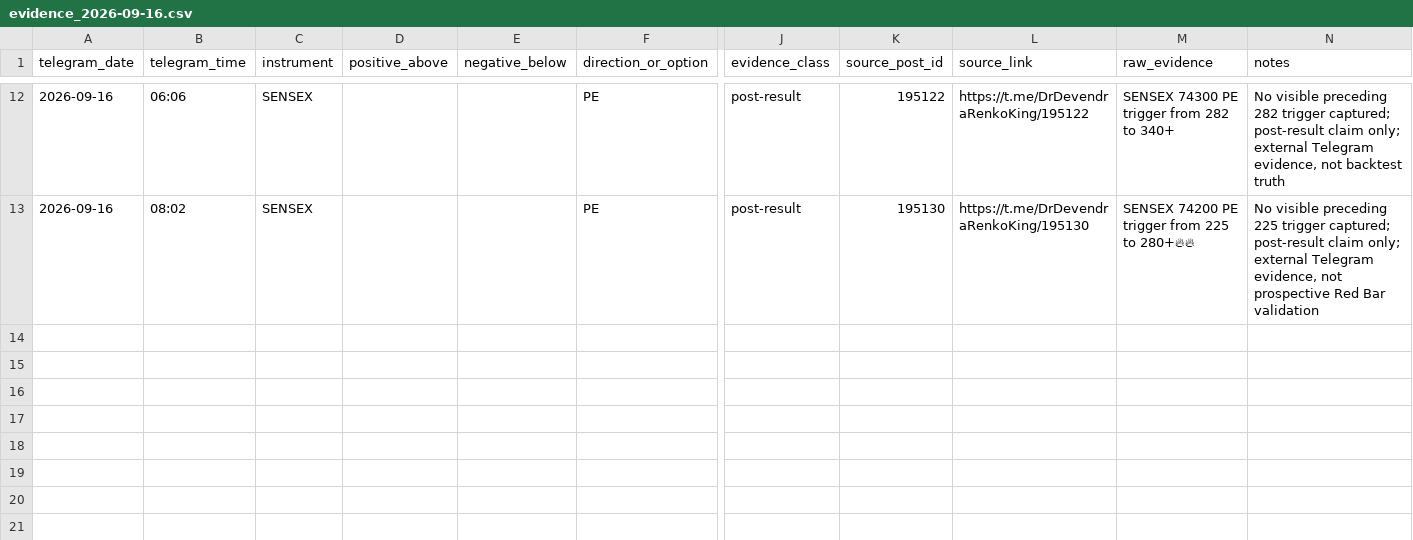
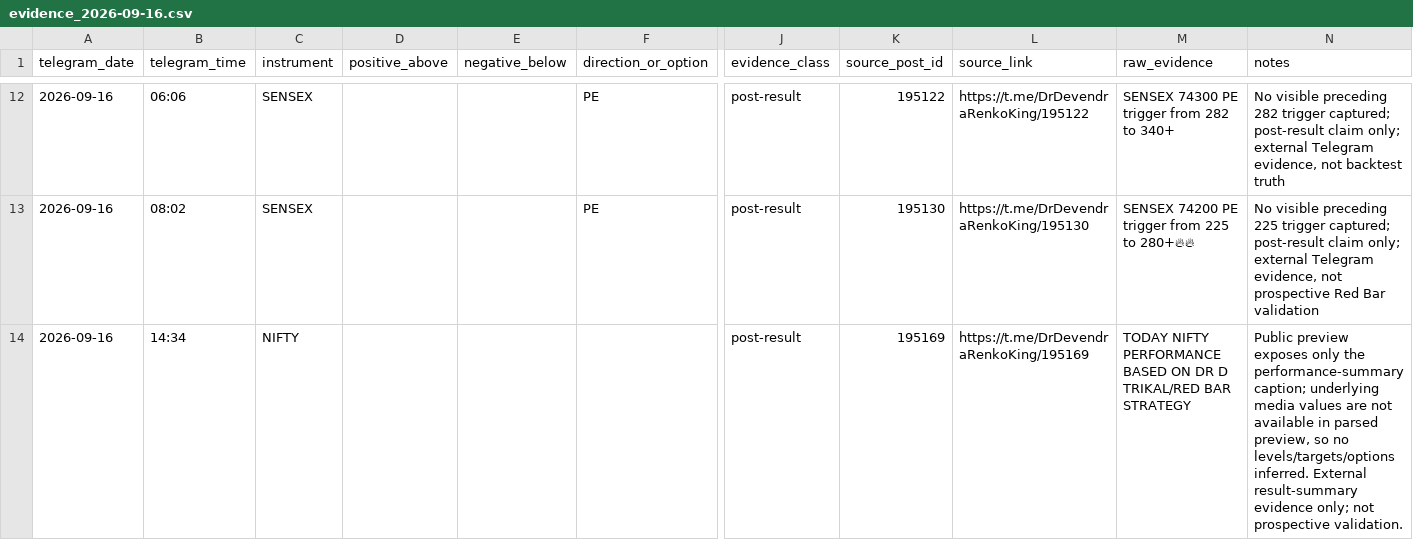
Before and after one commit to sandipangadi/DefineEdge-2.0, a CSV file: research/redbar/telegram/evidence_2026-09-16.csv, drawn as a sheet; only a part is shown, gaps mark what is left out; rows hold the shown columns only; the diff names each change by its address in the sheet, - before the commit and + after, or states it on an @@ line.

Commit message:
redbar: append Telegram NIFTY performance post 195169

```diff
--- a/research/redbar/telegram/evidence_2026-09-16.csv
+++ b/research/redbar/telegram/evidence_2026-09-16.csv
+row 14: 2026-09-16 | 14:34 | NIFTY |  |  |  | post-result | 195169 | https://t.me/DrDevendraRenkoKing/195169 | TODAY NIFTY PERFORMANCE BASED ON DR D TRIKAL/RED BAR STRATEGY | Public preview exposes only the performance-summary caption; underlying media values are not available in parsed preview, so no levels/targets/options inferred. External result-summary evidence only; not prospective validation.
```
